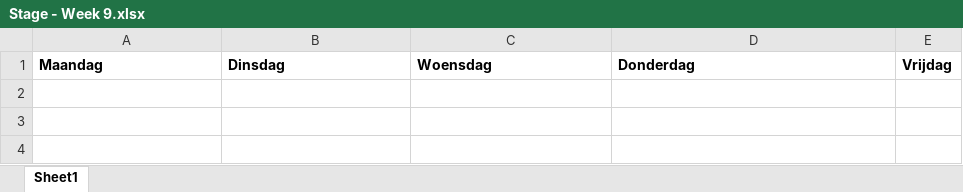
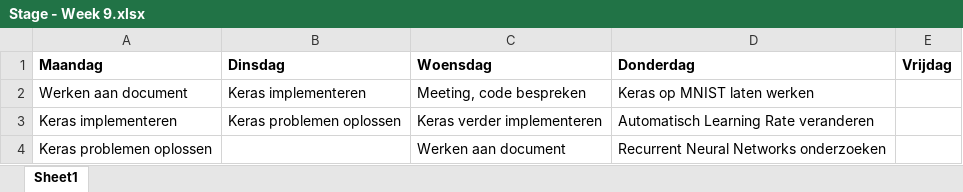
Before and after one commit to Sigurd3K/sigurd3k, an Excel workbook: weekoverzichten/Stage - Week 9.xlsx, sheet Sheet1, drawn as a sheet; values as stored, in another font and other column widths than the file's, no borders; the diff names each change by its address in the sheet, - before the commit and + after, or states it on an @@ line.

Commit message:
Week 9 overzicht - Draft

```diff
--- a/weekoverzichten/Stage - Week 9.xlsx (sheet Sheet1)
+++ b/weekoverzichten/Stage - Week 9.xlsx (sheet Sheet1)
+row 2: Werken aan document | Keras implementeren | Meeting, code bespreken | Keras op MNIST laten werken
+row 3: Keras implementeren | Keras problemen oplossen | Keras verder implementeren | Automatisch Learning Rate veranderen
+row 4: Keras problemen oplossen |  | Werken aan document | Recurrent Neural Networks onderzoeken
```
